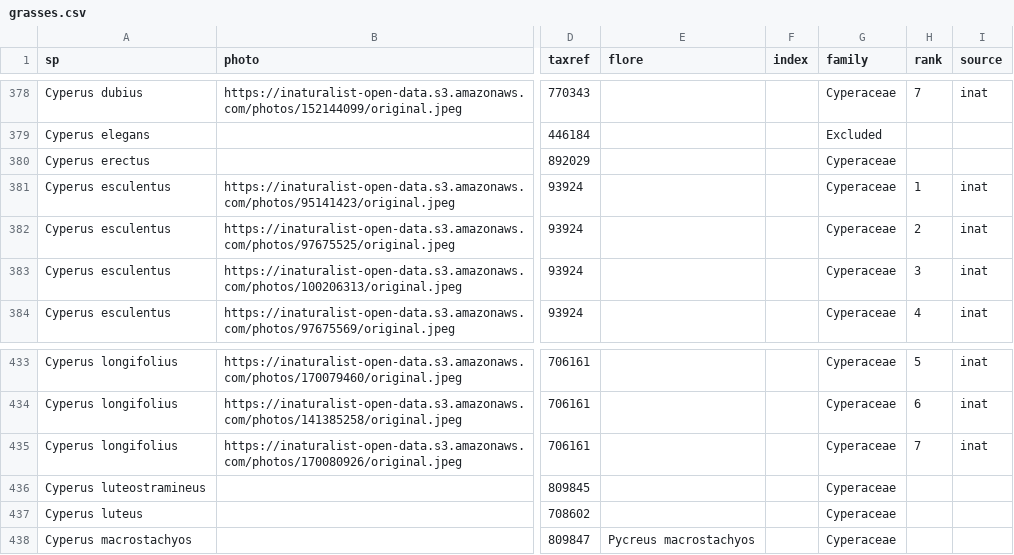
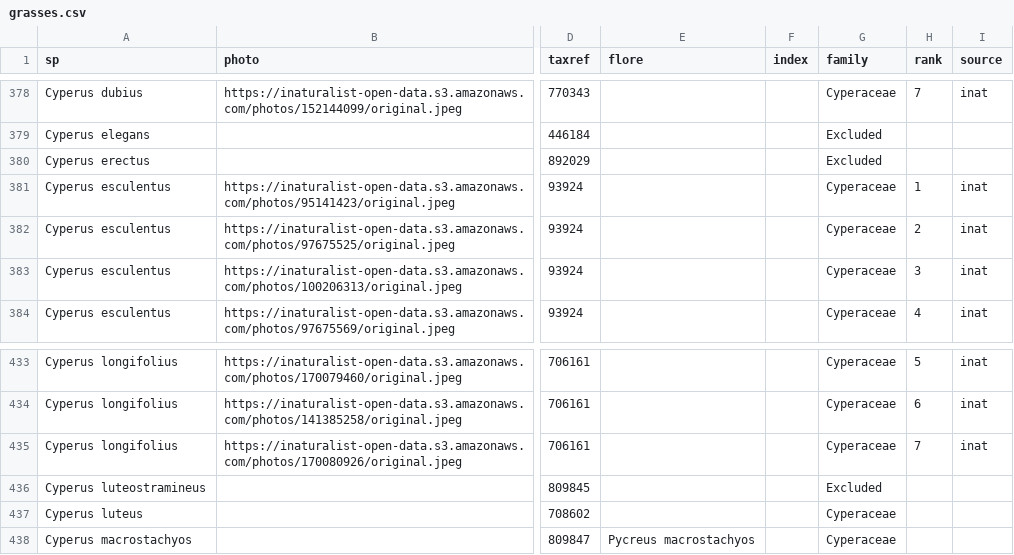
Before and after one commit to frousseu/rungrass, a CSV file: grasses.csv, drawn as a sheet; only a part is shown, gaps mark what is left out; the diff names each change by its address in the sheet, - before the commit and + after, or states it on an @@ line.

```diff
--- a/grasses.csv
+++ b/grasses.csv
-G380 (family): Cyperaceae
+G380 (family): Excluded
-G436 (family): Cyperaceae
+G436 (family): Excluded
```
Also changed, not shown: 1 other file.
